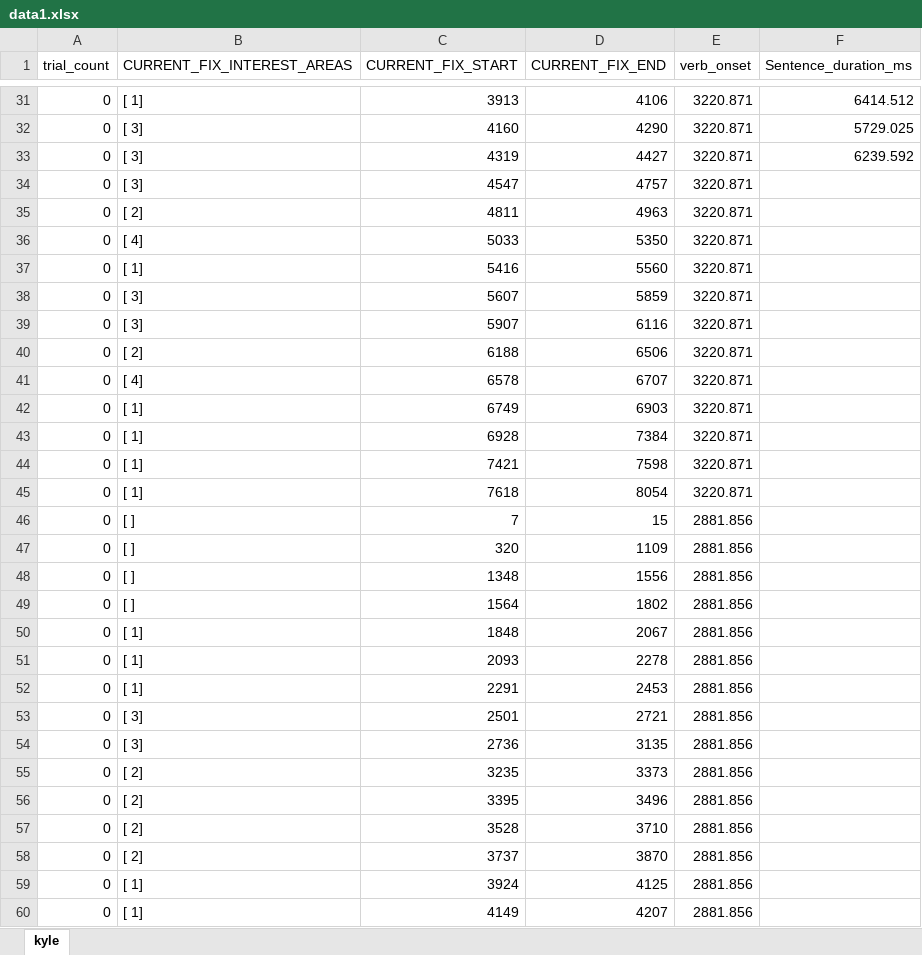
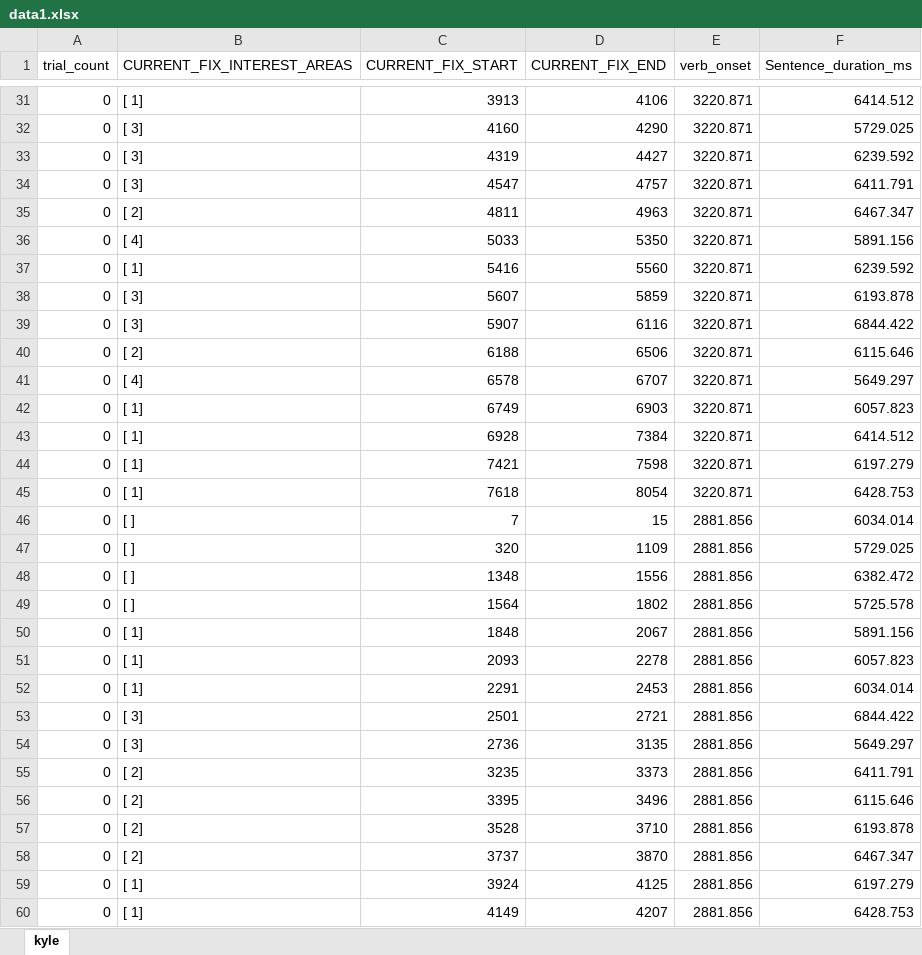
Before and after one commit to wesleybowman/sarahPenney, an Excel workbook: data1.xlsx, sheet kyle, drawn as a sheet; only a part is shown, gaps mark what is left out; values as stored, in another font and other column widths than the file's, no borders; the diff covers the shown part only; the diff names each change by its address in the sheet, - before the commit and + after, or states it on an @@ line.

Commit message:
Added the ability to read in excel files and for the trial_count column to be anywhere in the file, and not just at the beginning

```diff
--- a/data1.xlsx (sheet kyle)
+++ b/data1.xlsx (sheet kyle)
-F34 (Sentence_duration_ms): (empty)
+F34 (Sentence_duration_ms): 6411.791
-F35 (Sentence_duration_ms): (empty)
+F35 (Sentence_duration_ms): 6467.347
-F36 (Sentence_duration_ms): (empty)
+F36 (Sentence_duration_ms): 5891.156
-F37 (Sentence_duration_ms): (empty)
+F37 (Sentence_duration_ms): 6239.592
-F38 (Sentence_duration_ms): (empty)
+F38 (Sentence_duration_ms): 6193.878
-F39 (Sentence_duration_ms): (empty)
+F39 (Sentence_duration_ms): 6844.422
-F40 (Sentence_duration_ms): (empty)
+F40 (Sentence_duration_ms): 6115.646
-F41 (Sentence_duration_ms): (empty)
+F41 (Sentence_duration_ms): 5649.297
-F42 (Sentence_duration_ms): (empty)
+F42 (Sentence_duration_ms): 6057.823
-F43 (Sentence_duration_ms): (empty)
+F43 (Sentence_duration_ms): 6414.512
-F44 (Sentence_duration_ms): (empty)
+F44 (Sentence_duration_ms): 6197.279
-F45 (Sentence_duration_ms): (empty)
+F45 (Sentence_duration_ms): 6428.753
-F46 (Sentence_duration_ms): (empty)
+F46 (Sentence_duration_ms): 6034.014
-F47 (Sentence_duration_ms): (empty)
+F47 (Sentence_duration_ms): 5729.025
-F48 (Sentence_duration_ms): (empty)
+F48 (Sentence_duration_ms): 6382.472
-F49 (Sentence_duration_ms): (empty)
+F49 (Sentence_duration_ms): 5725.578
-F50 (Sentence_duration_ms): (empty)
+F50 (Sentence_duration_ms): 5891.156
-F51 (Sentence_duration_ms): (empty)
+F51 (Sentence_duration_ms): 6057.823
-F52 (Sentence_duration_ms): (empty)
+F52 (Sentence_duration_ms): 6034.014
-F53 (Sentence_duration_ms): (empty)
+F53 (Sentence_duration_ms): 6844.422
-F54 (Sentence_duration_ms): (empty)
+F54 (Sentence_duration_ms): 5649.297
-F55 (Sentence_duration_ms): (empty)
+F55 (Sentence_duration_ms): 6411.791
-F56 (Sentence_duration_ms): (empty)
+F56 (Sentence_duration_ms): 6115.646
-F57 (Sentence_duration_ms): (empty)
+F57 (Sentence_duration_ms): 6193.878
-F58 (Sentence_duration_ms): (empty)
+F58 (Sentence_duration_ms): 6467.347
-F59 (Sentence_duration_ms): (empty)
+F59 (Sentence_duration_ms): 6197.279
-F60 (Sentence_duration_ms): (empty)
+F60 (Sentence_duration_ms): 6428.753
```
Also changed, not shown: 5 edited cells elsewhere in this sheet, 2 other files.
